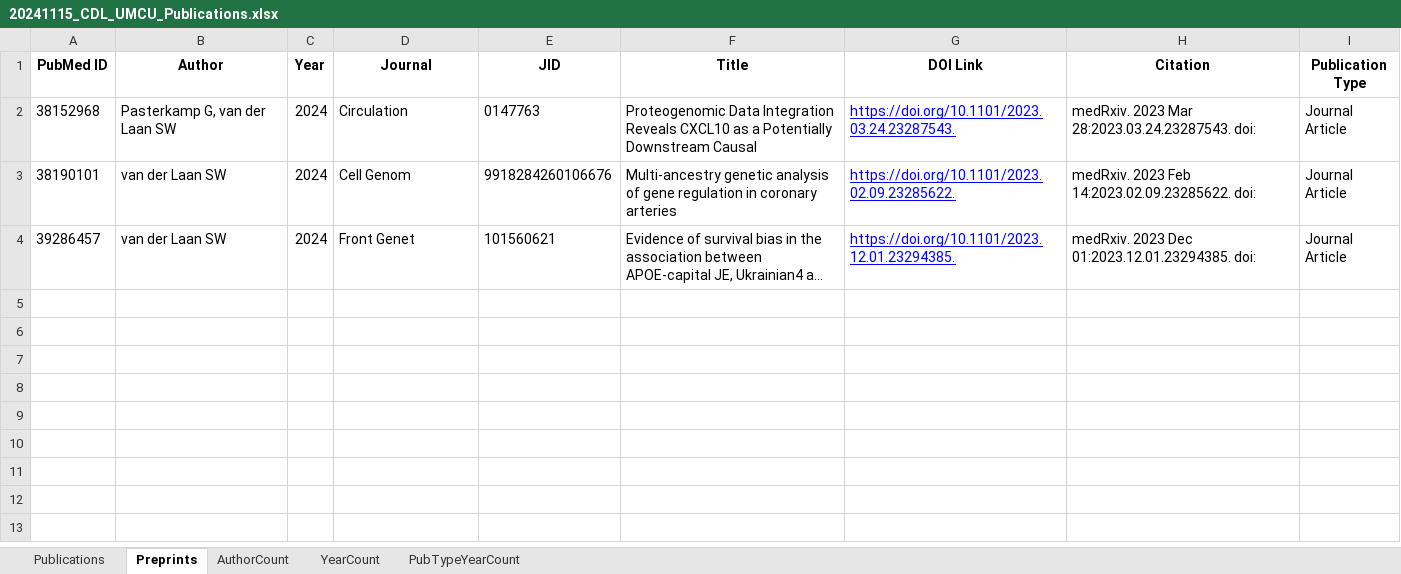
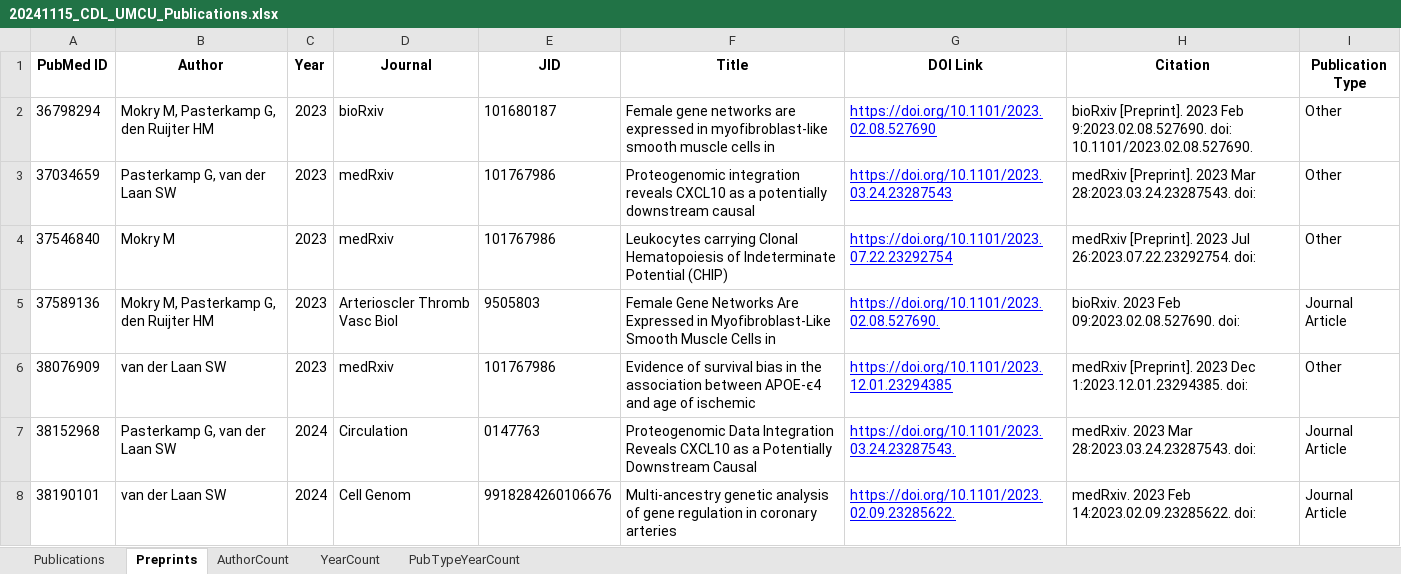
Before and after one commit to swvanderlaan/PubMed_Miner, an Excel workbook: results/20241115_CDL_UMCU_Publications.xlsx, sheet Preprints, drawn as a sheet; only a part is shown; the shorter side is filled out with more unchanged rows; long unchanged cells end in …; values as stored, in another font and other column widths than the file's, no borders; the diff names each change by its address in the sheet, - before the commit and + after, or states it on an @@ line.

Commit message:
* v1.0.9, 2024-11-15: Fixed an issue with the dimensions of the preprint and publication tables.

```diff
--- a/results/20241115_CDL_UMCU_Publications.xlsx (sheet Preprints)
+++ b/results/20241115_CDL_UMCU_Publications.xlsx (sheet Preprints)
+row 2: 36798294 | Mokry M, Pasterkamp G, den Ruijter HM | 2023 | bioRxiv | 101680187 | Female gene networks are expressed in myofibroblast-like smooth muscle cells in | https://doi.org/10.1101/2023.02.08.527690 | bioRxiv [Preprint]. 2023 Feb 9:2023.02.08.527690. doi: 10.1101/2023.02.08.527690. | Other
+row 3: 37034659 | Pasterkamp G, van der Laan SW | 2023 | medRxiv | 101767986 | Proteogenomic integration reveals CXCL10 as a potentially downstream causal | https://doi.org/10.1101/2023.03.24.23287543 | medRxiv [Preprint]. 2023 Mar 28:2023.03.24.23287543. doi: | Other
+row 4: 37546840 | Mokry M | 2023 | medRxiv | 101767986 | Leukocytes carrying Clonal Hematopoiesis of Indeterminate Potential (CHIP) | https://doi.org/10.1101/2023.07.22.23292754 | medRxiv [Preprint]. 2023 Jul 26:2023.07.22.23292754. doi: | Other
+row 5: 37589136 | Mokry M, Pasterkamp G, den Ruijter HM | 2023 | Arterioscler Thromb Vasc Biol | 9505803 | Female Gene Networks Are Expressed in Myofibroblast-Like Smooth Muscle Cells in | https://doi.org/10.1101/2023.02.08.527690. | bioRxiv. 2023 Feb 09:2023.02.08.527690. doi: | Journal Article
+row 6: 38076909 | van der Laan SW | 2023 | medRxiv | 101767986 | Evidence of survival bias in the association between APOE-ϵ4 and age of ischemic | https://doi.org/10.1101/2023.12.01.23294385 | medRxiv [Preprint]. 2023 Dec 1:2023.12.01.23294385. doi: | Other
```
Also changed, not shown: sheet Publications, sheet PubTypeYearCount, sheet YearCount, sheet AuthorCount, 9 other files.
